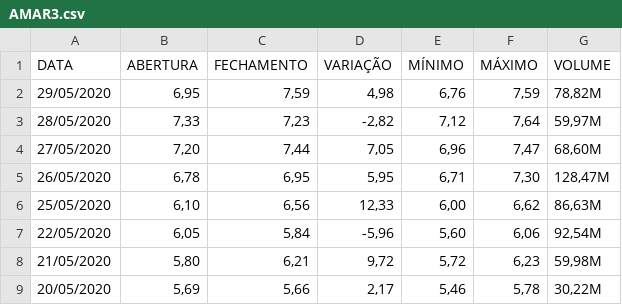
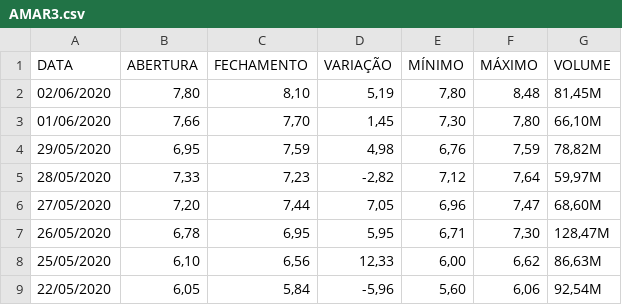
Before and after one commit to sousa125/tatika, a CSV file: AMAR3.csv, drawn as a sheet; only a part is shown; the shorter side is filled out with more unchanged rows; the diff names each change by its address in the sheet, - before the commit and + after, or states it on an @@ line.

Commit message:
Atualizando AMAR3

```diff
--- a/AMAR3.csv
+++ b/AMAR3.csv
+row 2: 02/06/2020 | 7,80 | 8,10 | 5,19 | 7,80 | 8,48 | 81,45M
+row 3: 01/06/2020 | 7,66 | 7,70 | 1,45 | 7,30 | 7,80 | 66,10M
```
